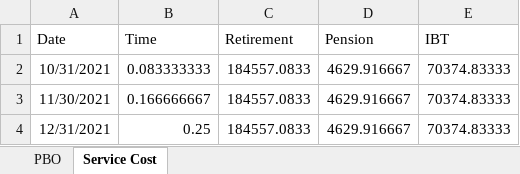
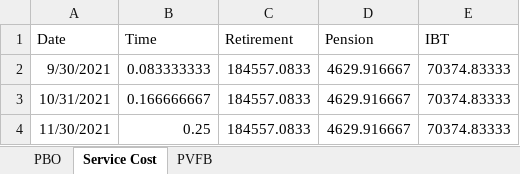
Before and after one commit to pforjoe/SAA, an Excel workbook: data/time_series/monthly_cashflows_data.xlsx, sheet Service Cost, drawn as a sheet; values as stored, in another font and other column widths than the file's, no borders; removed rows and columns are numbered as before the commit, all else as after; the diff names each change by its address in the sheet, - before the commit and + after, or states it on an @@ line.

```diff
--- a/data/time_series/monthly_cashflows_data.xlsx (sheet Service Cost)
+++ b/data/time_series/monthly_cashflows_data.xlsx (sheet Service Cost)
+sheet tab: PVFB
+row 2: 9/30/2021 | 0.083333333 | 184557.0833 | 4629.916667 | 70374.83333
-B3 (Time): 0.083333333
+B3 (Time): 0.166666667
-B4 (Time): 0.166666667
+B4 (Time): 0.25
-row 4: 12/31/2021 | 0.25 | 184557.0833 | 4629.916667 | 70374.83333
```
Also changed, not shown: sheet PBO, data/time_series/annual_cashflows_data.xlsx.
